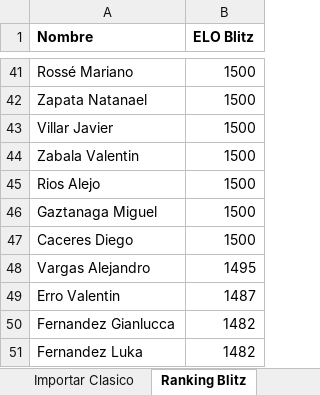
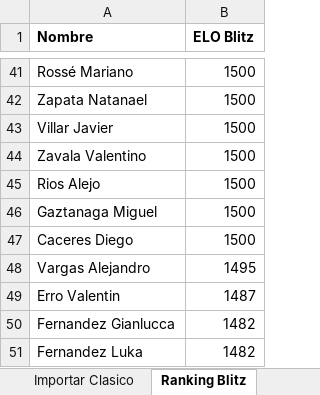
Before and after one commit to gonzasalda1994-crypto/Ranking_internoEscobar, an Excel workbook: excel/Sistema_ELO_Club_Completo_Nuevo.xlsm, sheet Ranking Blitz, drawn as a sheet; only a part is shown, gaps mark what is left out; values as stored, in another font and other column widths than the file's, no borders; the diff names each change by its address in the sheet, - before the commit and + after, or states it on an @@ line.

Commit message:
Actualización ranking

```diff
--- a/excel/Sistema_ELO_Club_Completo_Nuevo.xlsm (sheet Ranking Blitz)
+++ b/excel/Sistema_ELO_Club_Completo_Nuevo.xlsm (sheet Ranking Blitz)
-A44 (Nombre): Zabala Valentin
+A44 (Nombre): Zavala Valentino
```
Also changed, not shown: sheet Ranking Rapid, sheet Ranking Clasico, sheet Jugadores, 3 other files.
